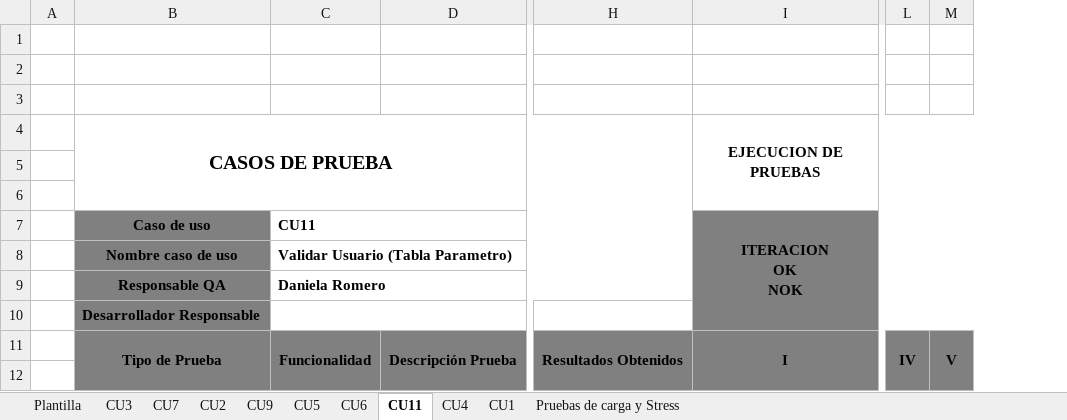
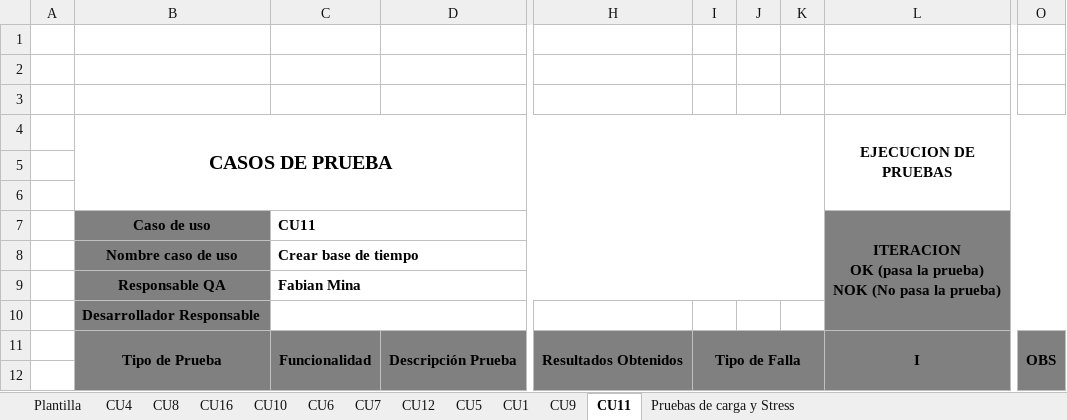
Before and after one commit to cristianpazu/Proyecto-Sanambiente, an Excel workbook: Documentos proyecto San Ambiente/Fase2/Casos de Prueba/Casos de prueba plantilla.xlsx, sheet CU11, drawn as a sheet; only a part is shown, gaps mark what is left out; values as stored, in another font and other column widths than the file's, no borders; removed rows and columns are numbered as before the commit, all else as after; ↵ is a line break in a cell; the diff covers the shown part only; the diff names each change by its address in the sheet, - before the commit and + after, or states it on an @@ line.

Commit message:
Actualizacion de documentos
Se sube actualizacion de documentos, pruebas de carga, pruebas unitarias region, ciudad y categoria, reporte de transmision de pruebas, logs de pruebas.

```diff
--- a/Documentos proyecto San Ambiente/Fase2/Casos de Prueba/Casos de prueba plantilla.xlsx (sheet CU11)
+++ b/Documentos proyecto San Ambiente/Fase2/Casos de Prueba/Casos de prueba plantilla.xlsx (sheet CU11)
-sheet tab: CU2
+sheet tab: CU16
-sheet tab: CU3
+sheet tab: CU8
+sheet tab: CU10
+sheet tab: CU12
@@ sheet tab order changed: Plantilla | CU4 | CU8 | CU16 | CU10 | CU6 | CU7 | CU12 | CU5 | CU1 | CU9 | CU11 | Pruebas de carga y Stress @@
+column I, row 11: Tipo de Falla
+column J, empty
+column K, empty
-column L, row 11: IV
-column M, row 11: V
+column O, row 11: OBS
-L7 (EJECUCION DE PRUEBAS): ITERACION ↵ OK ↵ NOK
+L7 (EJECUCION DE PRUEBAS): ITERACION ↵ OK (pasa la prueba) ↵ NOK (No pasa la prueba)
-C8: Validar Usuario (Tabla Parametro)
+C8: Crear base de tiempo
-C9: Daniela Romero
+C9: Fabian Mina
```
Also changed, not shown: 6 removed rows and 3 edited cells elsewhere in this sheet, sheet CU4, sheet CU7, sheet CU5, sheet CU6, sheet Plantilla, sheet CU9, 2 more sheets, 10 other files.
